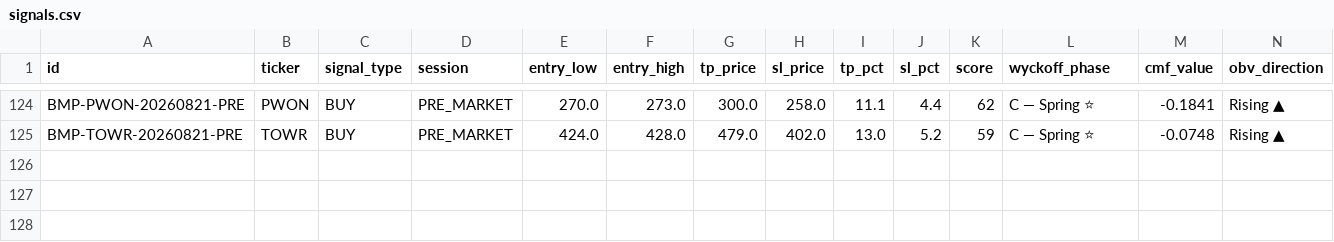
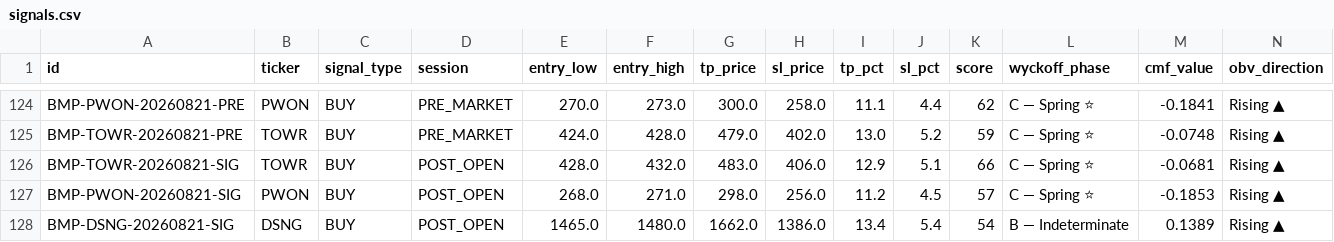
Before and after one commit to aryarifki/bandarmology-signalsFork, a CSV file: data/signals.csv, drawn as a sheet; only a part is shown, gaps mark what is left out; rows hold the shown columns only; the diff names each change by its address in the sheet, - before the commit and + after, or states it on an @@ line.

Commit message:
signals POST_OPEN 2026-08-21 03:31 UTC

```diff
--- a/data/signals.csv
+++ b/data/signals.csv
+row 126: BMP-TOWR-20260821-SIG | TOWR | BUY | POST_OPEN | 428.0 | 432.0 | 483.0 | 406.0 | 12.9 | 5.1 | 66 | C — Spring ⭐ | -0.0681 | Rising ▲
+row 127: BMP-PWON-20260821-SIG | PWON | BUY | POST_OPEN | 268.0 | 271.0 | 298.0 | 256.0 | 11.2 | 4.5 | 57 | C — Spring ⭐ | -0.1853 | Rising ▲
+row 128: BMP-DSNG-20260821-SIG | DSNG | BUY | POST_OPEN | 1465.0 | 1480.0 | 1662.0 | 1386.0 | 13.4 | 5.4 | 54 | B — Indeterminate | 0.1389 | Rising ▲
```
